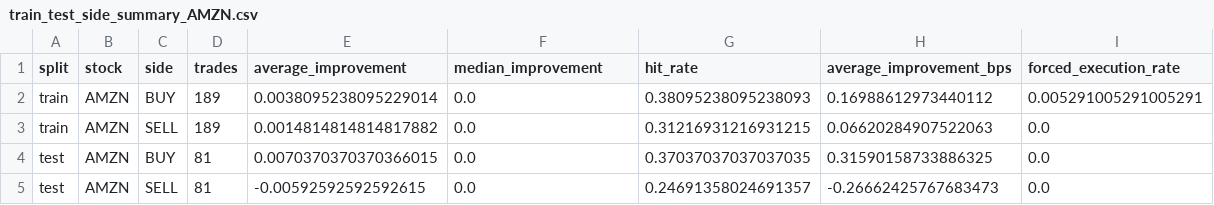
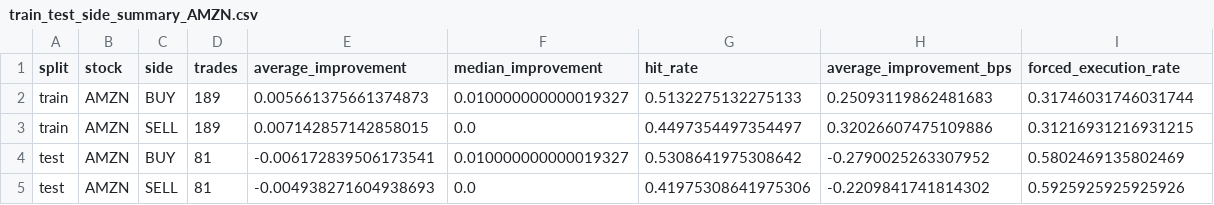
Before and after one commit to FishInAZ/ORIE-5259-Algo-Trading, a CSV file: leadlag_v1_outputs/step8_step9_train_test/train_test_side_summary_AMZN.csv, drawn as a sheet.

```diff
--- a/leadlag_v1_outputs/step8_step9_train_test/train_test_side_summary_AMZN.csv
+++ b/leadlag_v1_outputs/step8_step9_train_test/train_test_side_summary_AMZN.csv
@@ -1,5 +1,5 @@
 split,stock,side,trades,average_improvement,median_improvement,hit_rate,average_improvement_bps,forced_execution_rate
-train,AMZN,BUY,189,0.0038095238095229014,0.0,0.38095238095238093,0.16988612973440112,0.005291005291005291
-train,AMZN,SELL,189,0.0014814814814817882,0.0,0.31216931216931215,0.06620284907522063,0.0
-test,AMZN,BUY,81,0.0070370370370366015,0.0,0.37037037037037035,0.31590158733886325,0.0
-test,AMZN,SELL,81,-0.00592592592592615,0.0,0.24691358024691357,-0.26662425767683473,0.0
+train,AMZN,BUY,189,0.005661375661374873,0.010000000000019327,0.5132275132275133,0.25093119862481683,0.31746031746031744
+train,AMZN,SELL,189,0.007142857142858015,0.0,0.4497354497354497,0.32026607475109886,0.31216931216931215
+test,AMZN,BUY,81,-0.006172839506173541,0.010000000000019327,0.5308641975308642,-0.2790025263307952,0.5802469135802469
+test,AMZN,SELL,81,-0.004938271604938693,0.0,0.41975308641975306,-0.2209841741814302,0.5925925925925926
```
Also changed, not shown: leadlag_v1_outputs/step8_step9_train_test/test_buy_strategy_vs_benchmark_AMZN.csv, leadlag_v1_outputs/step8_step9_train_test/test_buy_strategy_vs_benchmark_INTC.csv, 19 other files.
